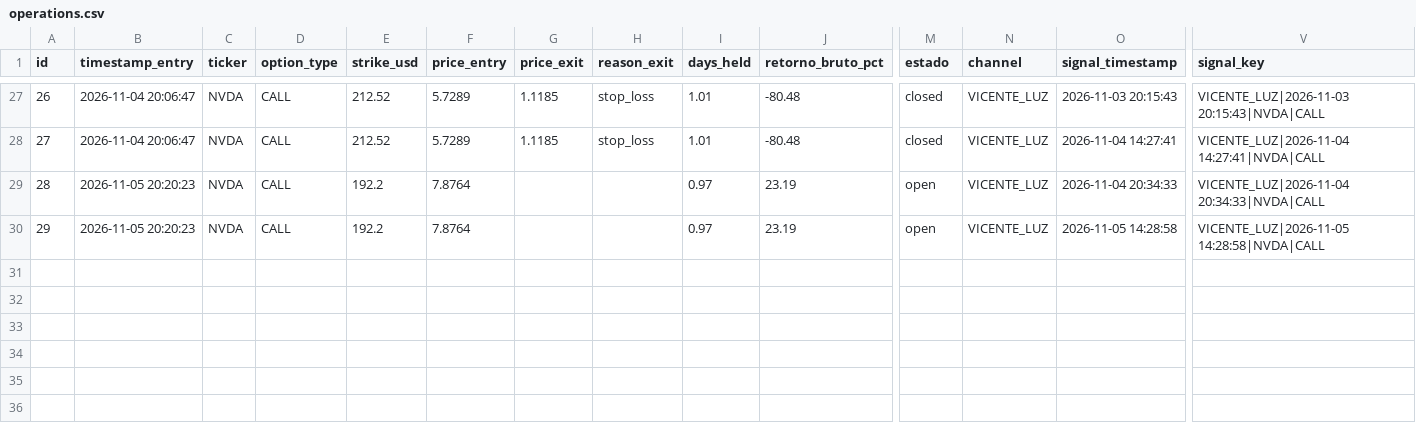
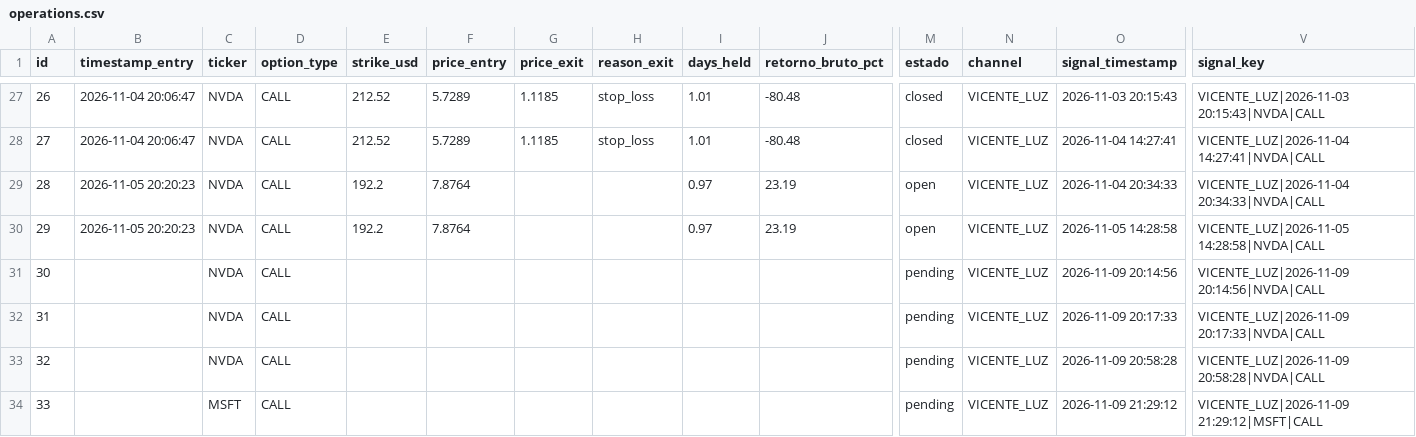
Before and after one commit to sagimax20-create/senales-bolsa-trading, a CSV file: data/operations.csv, drawn as a sheet; only a part is shown, gaps mark what is left out; rows hold the shown columns only; the diff names each change by its address in the sheet, - before the commit and + after, or states it on an @@ line.

```diff
--- a/data/operations.csv
+++ b/data/operations.csv
+row 31: 30 |  | NVDA | CALL |  |  |  |  |  |  | pending | VICENTE_LUZ | 2026-11-09 20:14:56 | VICENTE_LUZ|2026-11-09 20:14:56|NVDA|CALL
+row 32: 31 |  | NVDA | CALL |  |  |  |  |  |  | pending | VICENTE_LUZ | 2026-11-09 20:17:33 | VICENTE_LUZ|2026-11-09 20:17:33|NVDA|CALL
+row 33: 32 |  | NVDA | CALL |  |  |  |  |  |  | pending | VICENTE_LUZ | 2026-11-09 20:58:28 | VICENTE_LUZ|2026-11-09 20:58:28|NVDA|CALL
+row 34: 33 |  | MSFT | CALL |  |  |  |  |  |  | pending | VICENTE_LUZ | 2026-11-09 21:29:12 | VICENTE_LUZ|2026-11-09 21:29:12|MSFT|CALL
```
Also changed, not shown: data/signals.csv, 4 other files.
